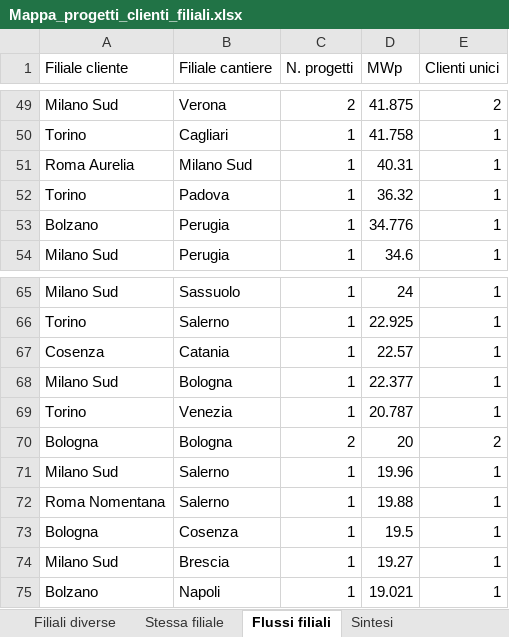
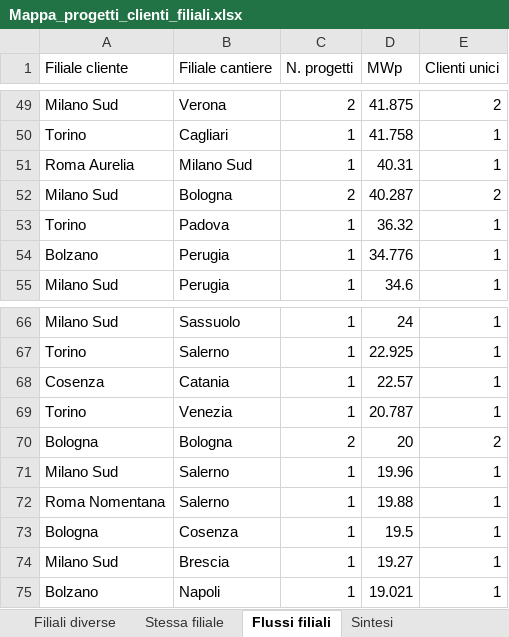
Before and after one commit to EmAnzi3/pv_echarts, an Excel workbook: output/Mappa_progetti_clienti_filiali.xlsx, sheet Flussi filiali, drawn as a sheet; only a part is shown, gaps mark what is left out; values as stored, in another font and other column widths than the file's, no borders; removed rows and columns are numbered as before the commit, all else as after; the diff names each change by its address in the sheet, - before the commit and + after, or states it on an @@ line.

```diff
--- a/output/Mappa_progetti_clienti_filiali.xlsx (sheet Flussi filiali)
+++ b/output/Mappa_progetti_clienti_filiali.xlsx (sheet Flussi filiali)
+row 52: Milano Sud | Bologna | 2 | 40.287 | 2
-row 68: Milano Sud | Bologna | 1 | 22.377 | 1
```
Also changed, not shown: sheet Filiali diverse, sheet Mappa progetto-cliente, sheet Province cantieri, sheet Sintesi, sheet Province clienti, input/report_salesforce.xlsx, output/audit_abbinamenti.xlsx, 1 other file.
